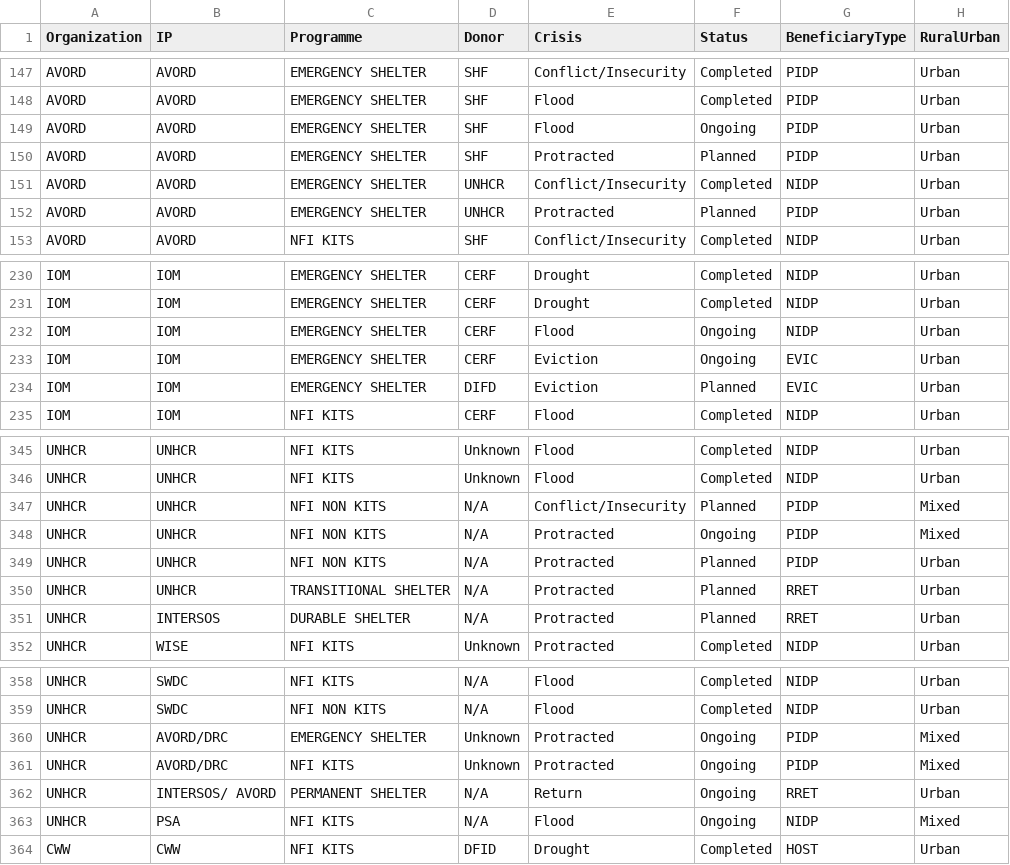
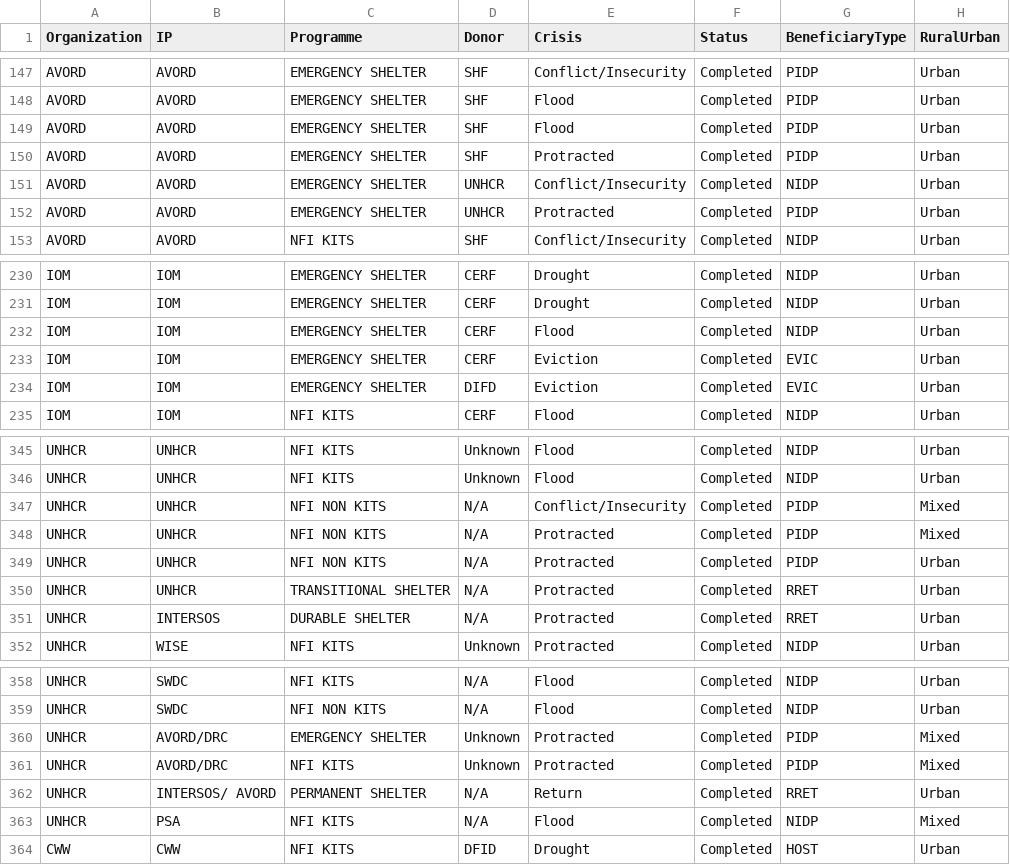
Before and after one commit to paddieokal/5WSC, a CSV file: data/dataset.csv, drawn as a sheet; only a part is shown, gaps mark what is left out; the diff covers the shown part only; the diff names each change by its address in the sheet, - before the commit and + after, or states it on an @@ line.

```diff
--- a/data/dataset.csv
+++ b/data/dataset.csv
-F149 (Status): Ongoing
+F149 (Status): Completed
-F150 (Status): Planned
+F150 (Status): Completed
-F152 (Status): Planned
+F152 (Status): Completed
-F232:F233 (Status): Ongoing
+F232:F233 (Status): Completed
-F234 (Status): Planned
+F234 (Status): Completed
-F347 (Status): Planned
+F347 (Status): Completed
-F348 (Status): Ongoing
+F348 (Status): Completed
-F349:F351 (Status): Planned
+F349:F351 (Status): Completed
-F360:F363 (Status): Ongoing
+F360:F363 (Status): Completed
```
Also changed, not shown: 33 edited cells elsewhere in this file.
